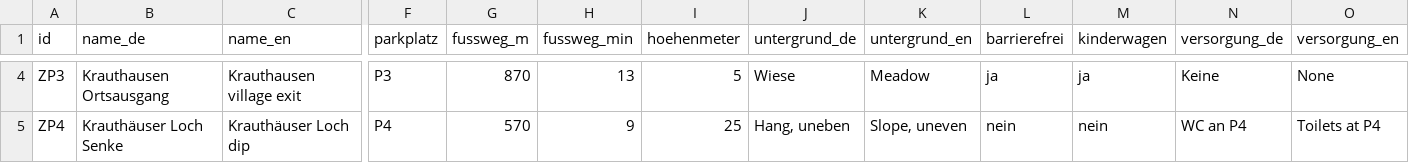
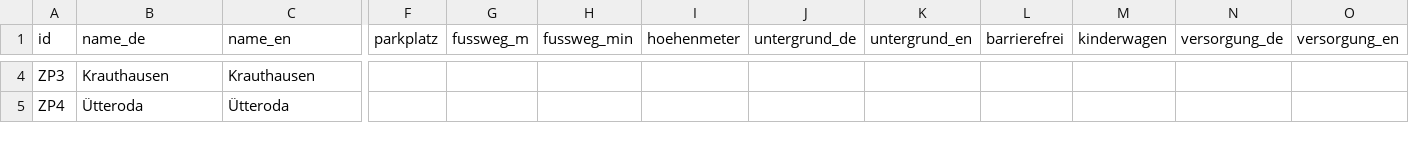
Before and after one commit to Serverautism/RallyeWebApp, a CSV file: daten/tabellen/zuschauerpunkte.csv, drawn as a sheet; only a part is shown, gaps mark what is left out; the diff covers the shown part only; the diff names each change by its address in the sheet, - before the commit and + after, or states it on an @@ line.

```diff
--- a/daten/tabellen/zuschauerpunkte.csv
+++ b/daten/tabellen/zuschauerpunkte.csv
-B4 (name_de): Krauthausen Ortsausgang
+B4 (name_de): Krauthausen
-C4 (name_en): Krauthausen village exit
+C4 (name_en): Krauthausen
-F4 (parkplatz): P3
+F4 (parkplatz): (empty)
-G4 (fussweg_m): 870
+G4 (fussweg_m): (empty)
-H4 (fussweg_min): 13
+H4 (fussweg_min): (empty)
-I4 (hoehenmeter): 5
+I4 (hoehenmeter): (empty)
-J4 (untergrund_de): Wiese
+J4 (untergrund_de): (empty)
-K4 (untergrund_en): Meadow
+K4 (untergrund_en): (empty)
-L4 (barrierefrei): ja
+L4 (barrierefrei): (empty)
-M4 (kinderwagen): ja
+M4 (kinderwagen): (empty)
-N4 (versorgung_de): Keine
+N4 (versorgung_de): (empty)
-O4 (versorgung_en): None
+O4 (versorgung_en): (empty)
-B5 (name_de): Krauthäuser Loch Senke
+B5 (name_de): Ütteroda
-C5 (name_en): Krauthäuser Loch dip
+C5 (name_en): Ütteroda
-F5 (parkplatz): P4
+F5 (parkplatz): (empty)
-G5 (fussweg_m): 570
+G5 (fussweg_m): (empty)
-H5 (fussweg_min): 9
+H5 (fussweg_min): (empty)
-I5 (hoehenmeter): 25
+I5 (hoehenmeter): (empty)
-J5 (untergrund_de): Hang, uneben
+J5 (untergrund_de): (empty)
-K5 (untergrund_en): Slope, uneven
+K5 (untergrund_en): (empty)
-L5 (barrierefrei): nein
+L5 (barrierefrei): (empty)
-M5 (kinderwagen): nein
+M5 (kinderwagen): (empty)
-N5 (versorgung_de): WC an P4
+N5 (versorgung_de): (empty)
-O5 (versorgung_en): Toilets at P4
+O5 (versorgung_en): (empty)
```
Also changed, not shown: 1 removed row and 48 edited cells elsewhere in this file, daten/tabellen/glossar.csv, daten/tabellen/orte.csv, 46 other files.
